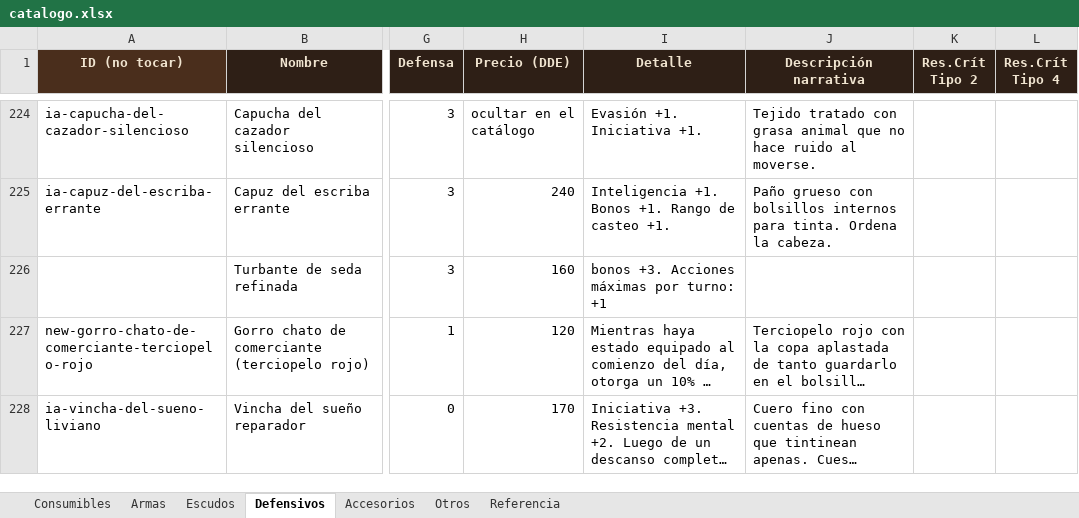
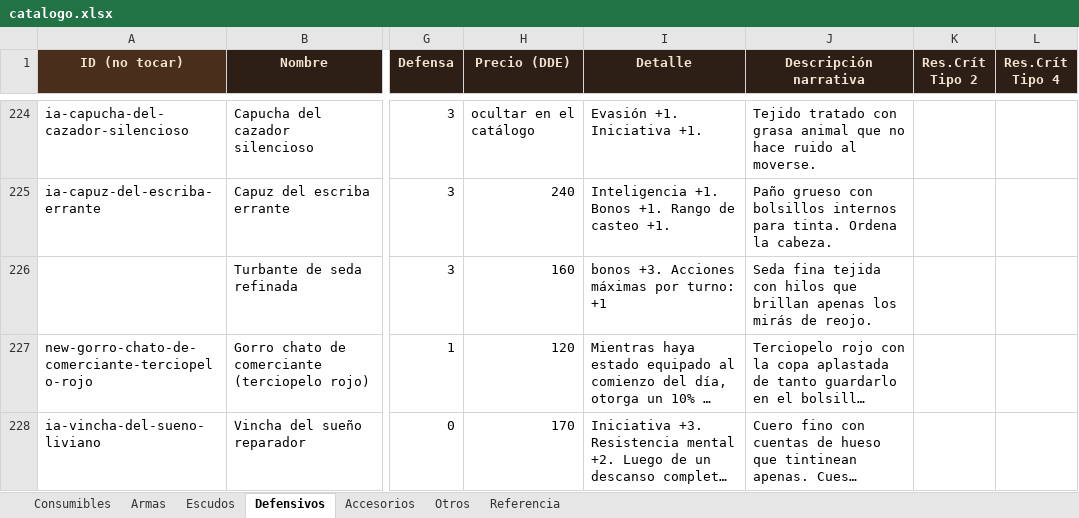
Before and after one commit to elsauloel/rolpintoista, an Excel workbook: assets/catalogo.xlsx, sheet Defensivos, drawn as a sheet; only a part is shown, gaps mark what is left out; long unchanged cells end in …; values as stored, in another font and other column widths than the file's, no borders; the diff names each change by its address in the sheet, - before the commit and + after, or states it on an @@ line.

```diff
--- a/assets/catalogo.xlsx (sheet Defensivos)
+++ b/assets/catalogo.xlsx (sheet Defensivos)
-J226 (Descripción narrativa): (empty)
+J226 (Descripción narrativa): Seda fina tejida con hilos que brillan apenas los mirás de reojo.
```
Also changed, not shown: 4 other files.
